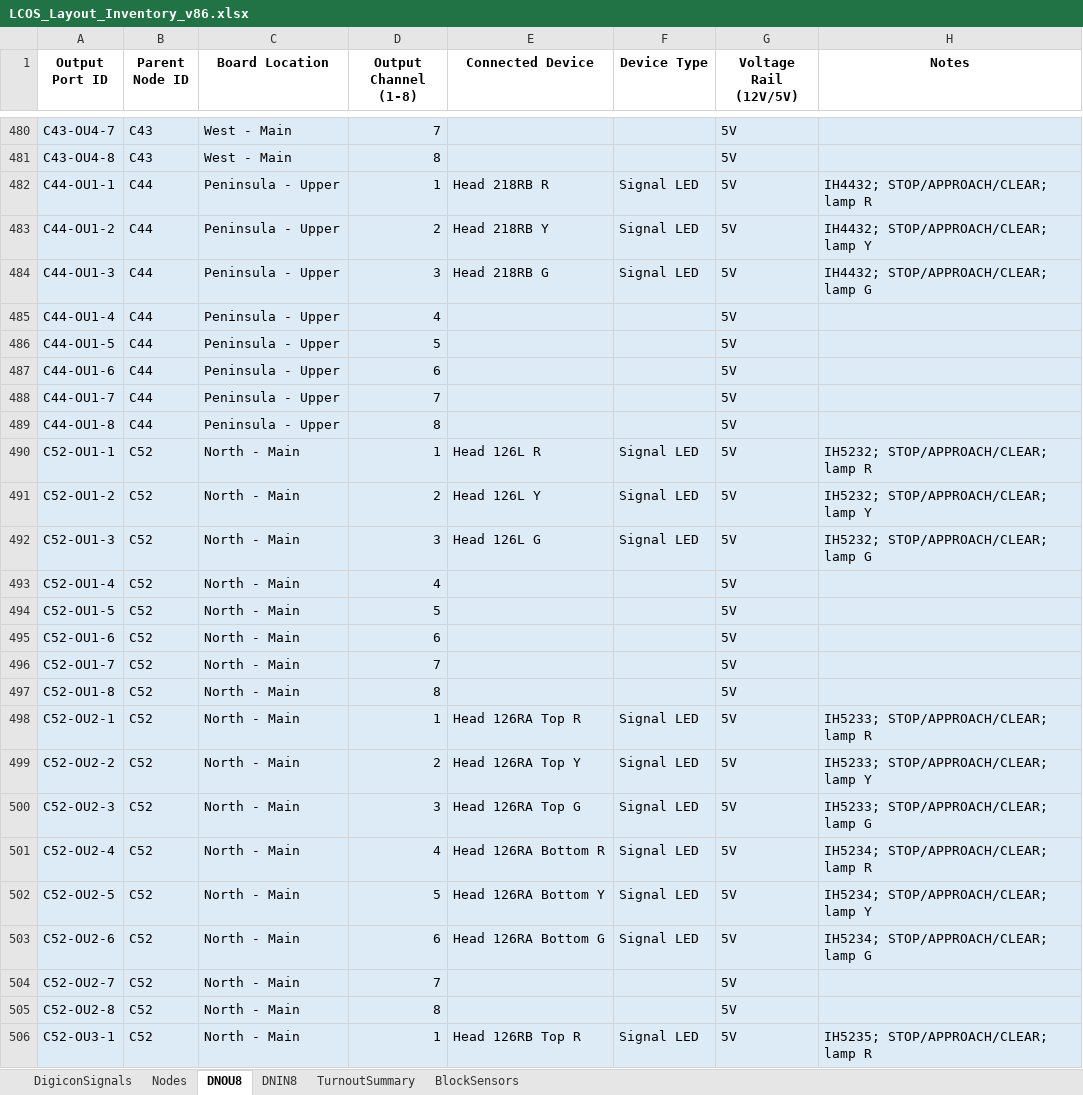
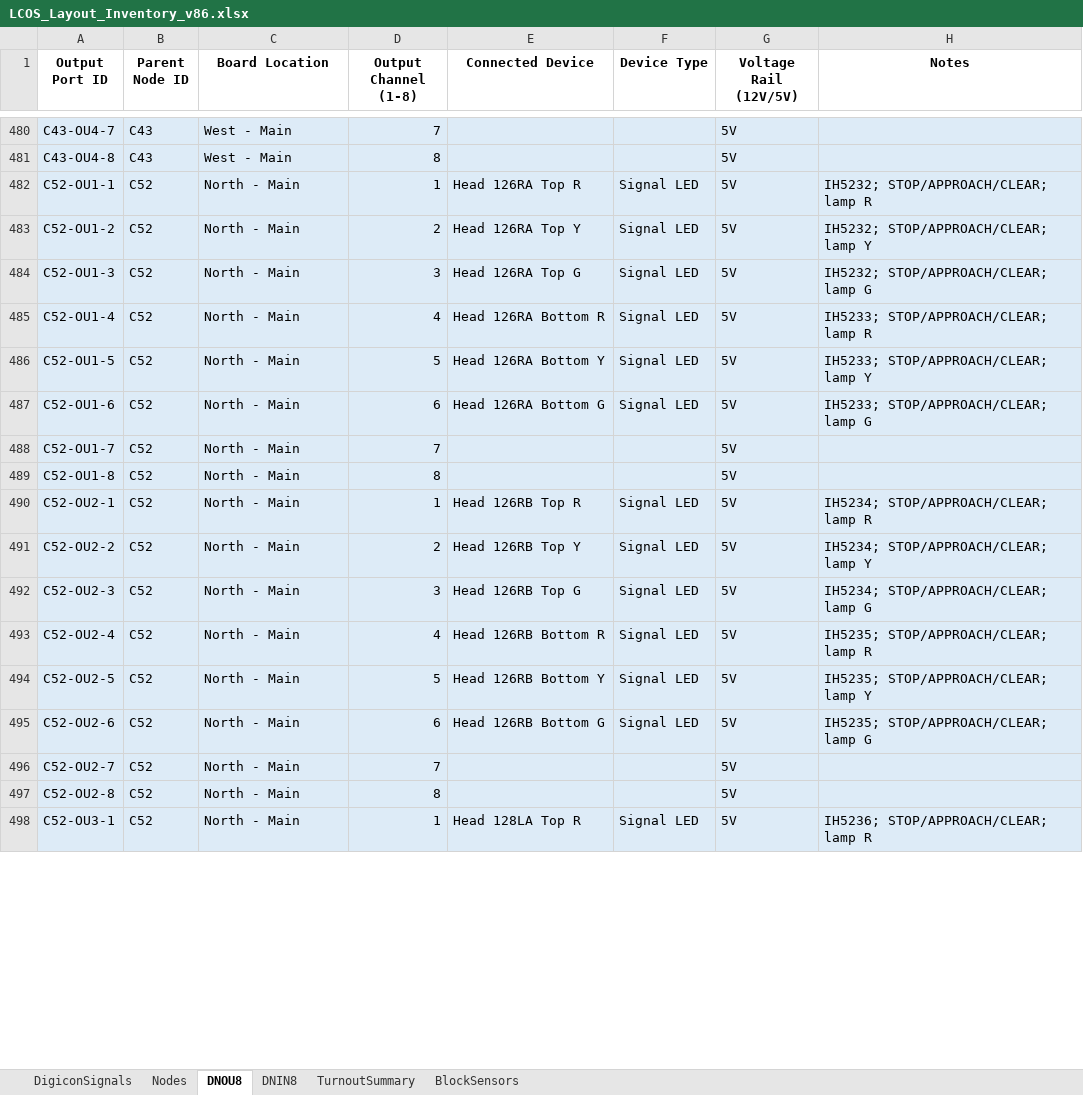
Before and after one commit to lnevo/hart, an Excel workbook: docs/wiring/LCOS_Layout_Inventory_v86.xlsx, sheet DNOU8, drawn as a sheet; only a part is shown, gaps mark what is left out; values as stored, in another font and other column widths than the file's, no borders; removed rows and columns are numbered as before the commit, all else as after; the diff covers the shown part only; the diff names each change by its address in the sheet, - before the commit and + after, or states it on an @@ line.

```diff
--- a/docs/wiring/LCOS_Layout_Inventory_v86.xlsx (sheet DNOU8)
+++ b/docs/wiring/LCOS_Layout_Inventory_v86.xlsx (sheet DNOU8)
-row 482: C44-OU1-1 | C44 | Peninsula - Upper | 1 | Head 218RB R | Signal LED | 5V | IH4432; STOP/APPROACH/CLEAR; lamp R
-row 483: C44-OU1-2 | C44 | Peninsula - Upper | 2 | Head 218RB Y | Signal LED | 5V | IH4432; STOP/APPROACH/CLEAR; lamp Y
-row 484: C44-OU1-3 | C44 | Peninsula - Upper | 3 | Head 218RB G | Signal LED | 5V | IH4432; STOP/APPROACH/CLEAR; lamp G
-row 485: C44-OU1-4 | C44 | Peninsula - Upper | 4 |  |  | 5V
-row 486: C44-OU1-5 | C44 | Peninsula - Upper | 5 |  |  | 5V
-row 487: C44-OU1-6 | C44 | Peninsula - Upper | 6 |  |  | 5V
-row 488: C44-OU1-7 | C44 | Peninsula - Upper | 7 |  |  | 5V
-row 489: C44-OU1-8 | C44 | Peninsula - Upper | 8 |  |  | 5V
-E482 (Connected Device): Head 126L R
+E482 (Connected Device): Head 126RA Top R
-E483 (Connected Device): Head 126L Y
+E483 (Connected Device): Head 126RA Top Y
-E484 (Connected Device): Head 126L G
+E484 (Connected Device): Head 126RA Top G
-E485 (Connected Device): (empty)
+E485 (Connected Device): Head 126RA Bottom R
-F485:F487 (Device Type): (empty)
+F485:F487 (Device Type): Signal LED
-H485 (Notes): (empty)
+H485 (Notes): IH5233; STOP/APPROACH/CLEAR; lamp R
-E486 (Connected Device): (empty)
+E486 (Connected Device): Head 126RA Bottom Y
-H486 (Notes): (empty)
+H486 (Notes): IH5233; STOP/APPROACH/CLEAR; lamp Y
-E487 (Connected Device): (empty)
+E487 (Connected Device): Head 126RA Bottom G
-H487 (Notes): (empty)
+H487 (Notes): IH5233; STOP/APPROACH/CLEAR; lamp G
-E490 (Connected Device): Head 126RA Top R
+E490 (Connected Device): Head 126RB Top R
-H490 (Notes): IH5233; STOP/APPROACH/CLEAR; lamp R
+H490 (Notes): IH5234; STOP/APPROACH/CLEAR; lamp R
-E491 (Connected Device): Head 126RA Top Y
+E491 (Connected Device): Head 126RB Top Y
-H491 (Notes): IH5233; STOP/APPROACH/CLEAR; lamp Y
+H491 (Notes): IH5234; STOP/APPROACH/CLEAR; lamp Y
-E492 (Connected Device): Head 126RA Top G
+E492 (Connected Device): Head 126RB Top G
-H492 (Notes): IH5233; STOP/APPROACH/CLEAR; lamp G
+H492 (Notes): IH5234; STOP/APPROACH/CLEAR; lamp G
-E493 (Connected Device): Head 126RA Bottom R
+E493 (Connected Device): Head 126RB Bottom R
-H493 (Notes): IH5234; STOP/APPROACH/CLEAR; lamp R
+H493 (Notes): IH5235; STOP/APPROACH/CLEAR; lamp R
-E494 (Connected Device): Head 126RA Bottom Y
+E494 (Connected Device): Head 126RB Bottom Y
-H494 (Notes): IH5234; STOP/APPROACH/CLEAR; lamp Y
+H494 (Notes): IH5235; STOP/APPROACH/CLEAR; lamp Y
-E495 (Connected Device): Head 126RA Bottom G
+E495 (Connected Device): Head 126RB Bottom G
-H495 (Notes): IH5234; STOP/APPROACH/CLEAR; lamp G
+H495 (Notes): IH5235; STOP/APPROACH/CLEAR; lamp G
-E498 (Connected Device): Head 126RB Top R
+E498 (Connected Device): Head 128LA Top R
-H498 (Notes): IH5235; STOP/APPROACH/CLEAR; lamp R
+H498 (Notes): IH5236; STOP/APPROACH/CLEAR; lamp R
```
Also changed, not shown: 119 edited cells elsewhere in this sheet, sheet Nodes, sheet TurnoutSummary, sheet BlockSensors, sheet DNIN8, 44 other files.
